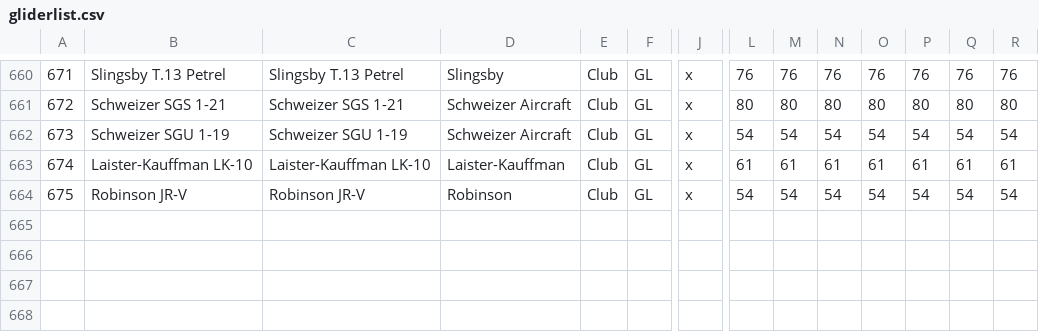
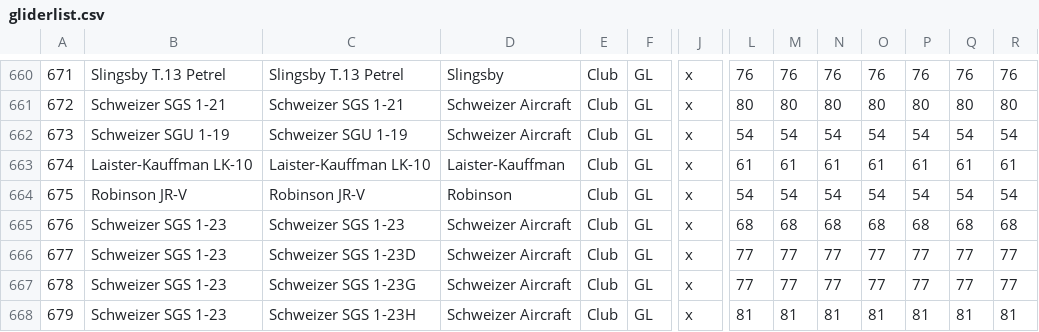
Before and after one commit to weglide/GliderList, a CSV file: gliderlist.csv, drawn as a sheet; only a part is shown, gaps mark what is left out; rows hold the shown columns only; the diff names each change by its address in the sheet, - before the commit and + after, or states it on an @@ line.

Commit message:
add Schweizer SGS 1-23 variants

```diff
--- a/gliderlist.csv
+++ b/gliderlist.csv
+row 665: 676 | Schweizer SGS 1-23 | Schweizer SGS 1-23 | Schweizer Aircraft | Club | GL | x | 68 | 68 | 68 | 68 | 68 | 68 | 68
+row 666: 677 | Schweizer SGS 1-23 | Schweizer SGS 1-23D | Schweizer Aircraft | Club | GL | x | 77 | 77 | 77 | 77 | 77 | 77 | 77
+row 667: 678 | Schweizer SGS 1-23 | Schweizer SGS 1-23G | Schweizer Aircraft | Club | GL | x | 77 | 77 | 77 | 77 | 77 | 77 | 77
+row 668: 679 | Schweizer SGS 1-23 | Schweizer SGS 1-23H | Schweizer Aircraft | Club | GL | x | 81 | 81 | 81 | 81 | 81 | 81 | 81
```
